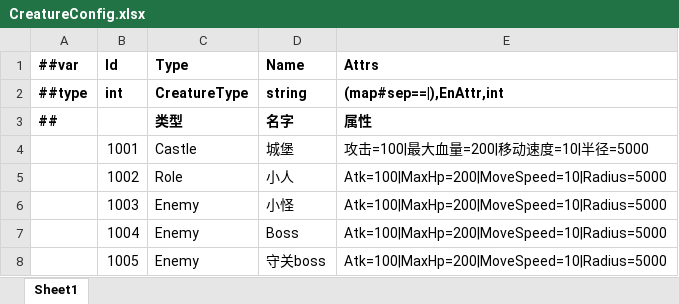
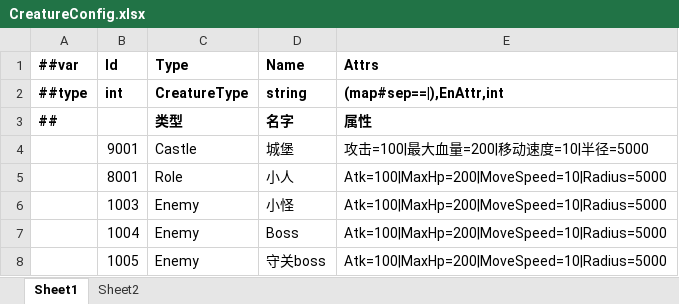
Before and after one commit to storm1122/X-ET7, an Excel workbook: Unity/Assets/Config/Excel/Datas/CreatureConfig.xlsx, sheet Sheet1, drawn as a sheet; values as stored, in another font and other column widths than the file's, no borders; the diff names each change by its address in the sheet, - before the commit and + after, or states it on an @@ line.

```diff
--- a/Unity/Assets/Config/Excel/Datas/CreatureConfig.xlsx (sheet Sheet1)
+++ b/Unity/Assets/Config/Excel/Datas/CreatureConfig.xlsx (sheet Sheet1)
+sheet tab: Sheet2
-B4 (Id): 1001
+B4 (Id): 9001
-B5 (Id): 1002
+B5 (Id): 8001
```
Also changed, not shown: 10 other files.
